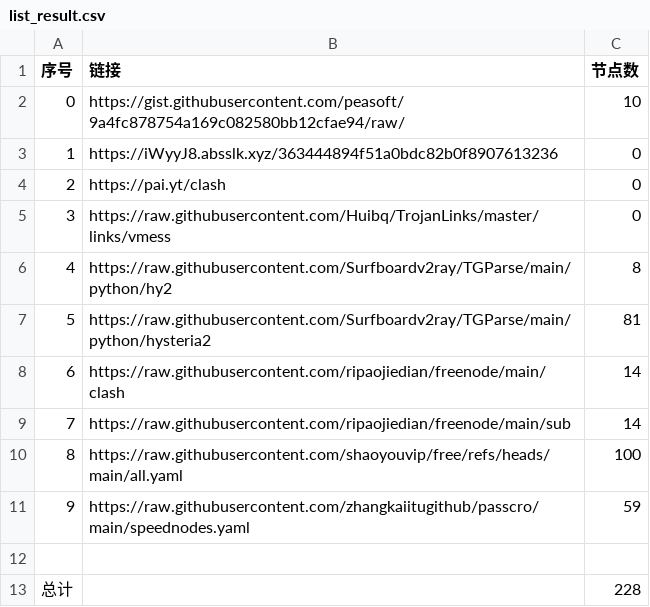
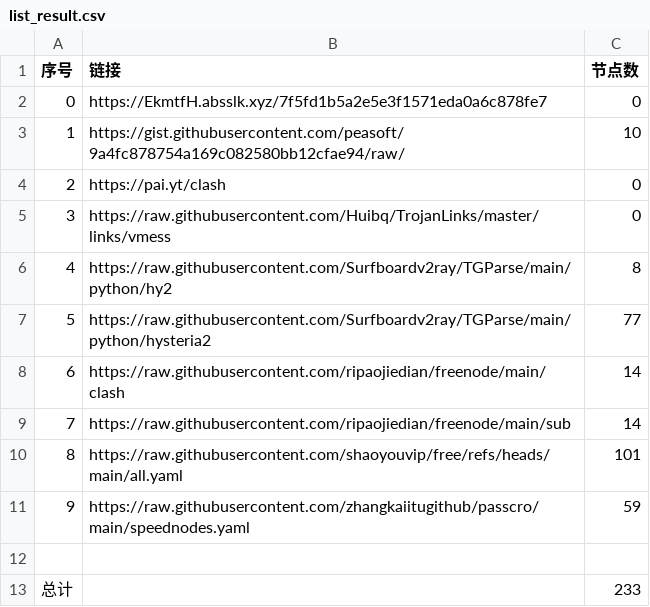
Before and after one commit to aungphyohtet1/Hysteria-SG-JP, a CSV file: list_result.csv, drawn as a sheet.

```diff
--- a/list_result.csv
+++ b/list_result.csv
@@ -1,4 +1,4 @@
 序号,链接,节点数
-0,https://gist.githubusercontent.com/peasoft/9a4fc878754a169c082580bb12cfae94/raw/,10
-1,https://iWyyJ8.absslk.xyz/363444894f51a0bdc82b0f8907613236,0
+0,https://EkmtfH.absslk.xyz/7f5fd1b5a2e5e3f1571eda0a6c878fe7,0
+1,https://gist.githubusercontent.com/peasoft/9a4fc878754a169c082580bb12cfae94/raw/,10
 2,https://pai.yt/clash,0
@@ -6,8 +6,8 @@
 4,https://raw.githubusercontent.com/Surfboardv2ray/TGParse/main/python/hy2,8
-5,https://raw.githubusercontent.com/Surfboardv2ray/TGParse/main/python/hysteria2,81
+5,https://raw.githubusercontent.com/Surfboardv2ray/TGParse/main/python/hysteria2,77
 6,https://raw.githubusercontent.com/ripaojiedian/freenode/main/clash,14
 7,https://raw.githubusercontent.com/ripaojiedian/freenode/main/sub,14
-8,https://raw.githubusercontent.com/shaoyouvip/free/refs/heads/main/all.yaml,100
+8,https://raw.githubusercontent.com/shaoyouvip/free/refs/heads/main/all.yaml,101
 9,https://raw.githubusercontent.com/zhangkaiitugithub/passcro/main/speednodes.yaml,59
 
-总计,,228
+总计,,233
```
Also changed, not shown: 25 other files.
